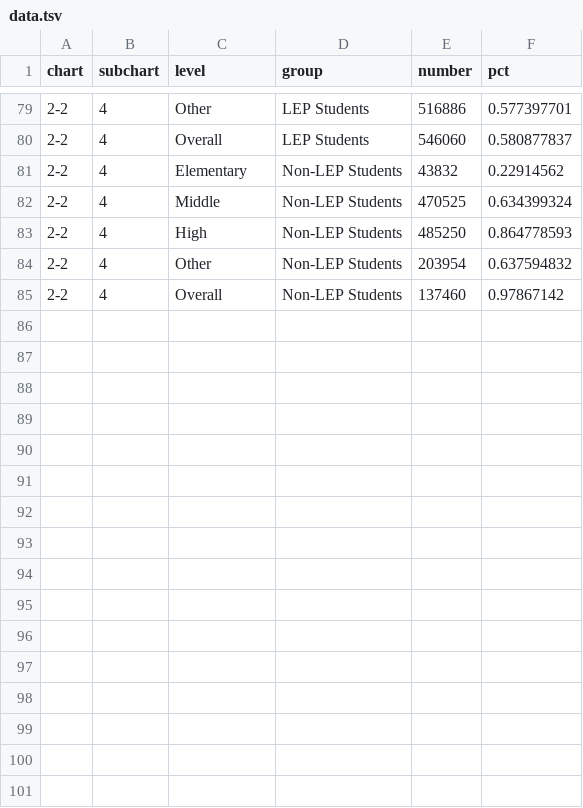
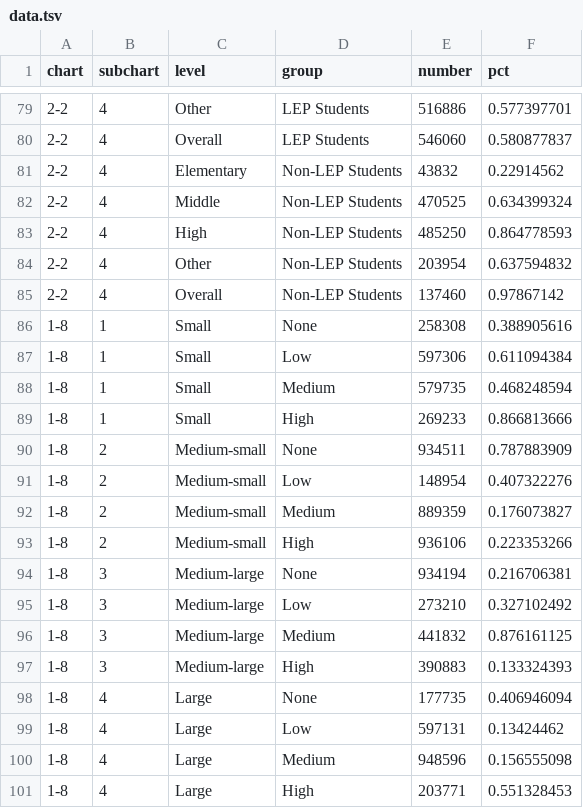
Before and after one commit to slee-w/slee-w.github.io, a TSV file: Data/data.tsv, drawn as a sheet; only a part is shown, gaps mark what is left out; the diff names each change by its address in the sheet, - before the commit and + after, or states it on an @@ line.

```diff
--- a/Data/data.tsv
+++ b/Data/data.tsv
+row 86: 1-8 | 1 | Small | None | 258308 | 0.388905616
+row 87: 1-8 | 1 | Small | Low | 597306 | 0.611094384
+row 88: 1-8 | 1 | Small | Medium | 579735 | 0.468248594
+row 89: 1-8 | 1 | Small | High | 269233 | 0.866813666
+row 90: 1-8 | 2 | Medium-small | None | 934511 | 0.787883909
+row 91: 1-8 | 2 | Medium-small | Low | 148954 | 0.407322276
+row 92: 1-8 | 2 | Medium-small | Medium | 889359 | 0.176073827
+row 93: 1-8 | 2 | Medium-small | High | 936106 | 0.223353266
+row 94: 1-8 | 3 | Medium-large | None | 934194 | 0.216706381
+row 95: 1-8 | 3 | Medium-large | Low | 273210 | 0.327102492
+row 96: 1-8 | 3 | Medium-large | Medium | 441832 | 0.876161125
+row 97: 1-8 | 3 | Medium-large | High | 390883 | 0.133324393
+row 98: 1-8 | 4 | Large | None | 177735 | 0.406946094
+row 99: 1-8 | 4 | Large | Low | 597131 | 0.13424462
+row 100: 1-8 | 4 | Large | Medium | 948596 | 0.156555098
+row 101: 1-8 | 4 | Large | High | 203771 | 0.551328453
```
Also changed, not shown: 4 other files.
